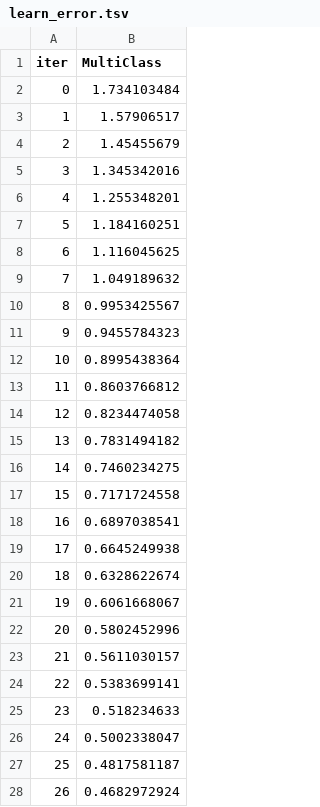
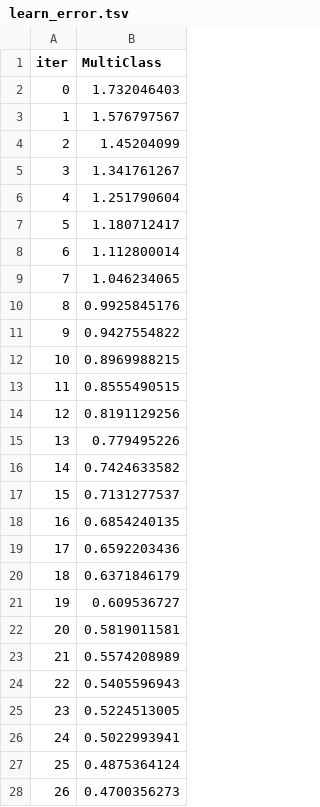
Before and after one commit to ElliottBolan/ids-environment, a TSV file: src/catboost_info/learn_error.tsv, drawn as a sheet; only a part is shown; the diff covers the shown part only.

```diff
--- a/src/catboost_info/learn_error.tsv
+++ b/src/catboost_info/learn_error.tsv
@@ -1,28 +1,28 @@
 iter	MultiClass
-0	1.734103484
-1	1.57906517
-2	1.45455679
-3	1.345342016
-4	1.255348201
-5	1.184160251
-6	1.116045625
-7	1.049189632
-8	0.9953425567
-9	0.9455784323
-10	0.8995438364
-11	0.8603766812
-12	0.8234474058
-13	0.7831494182
-14	0.7460234275
-15	0.7171724558
-16	0.6897038541
-17	0.6645249938
-18	0.6328622674
-19	0.6061668067
-20	0.5802452996
-21	0.5611030157
-22	0.5383699141
-23	0.518234633
-24	0.5002338047
-25	0.4817581187
-26	0.4682972924
+0	1.732046403
+1	1.576797567
+2	1.45204099
+3	1.341761267
+4	1.251790604
+5	1.180712417
+6	1.112800014
+7	1.046234065
+8	0.9925845176
+9	0.9427554822
+10	0.8969988215
+11	0.8555490515
+12	0.8191129256
+13	0.779495226
+14	0.7424633582
+15	0.7131277537
+16	0.6854240135
+17	0.6592203436
+18	0.6371846179
+19	0.609536727
+20	0.5819011581
+21	0.5574208989
+22	0.5405596943
+23	0.5224513005
+24	0.5022993941
+25	0.4875364124
+26	0.4700356273
```
Also changed, not shown: 73 edited cells elsewhere in this file, src/catboost_info/time_left.tsv, 11 other files.
